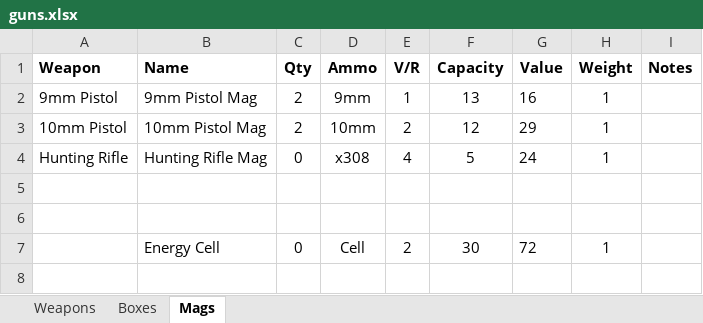
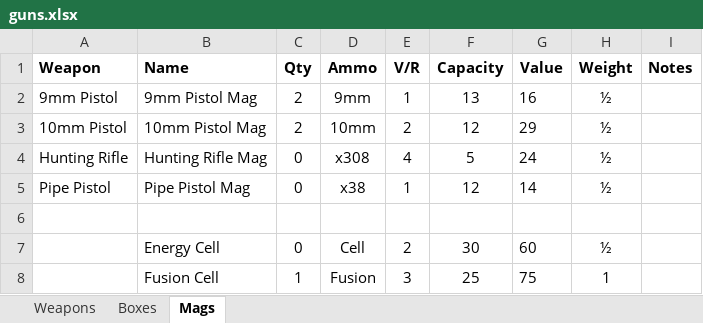
Before and after one commit to maplealmond/savagewasteland, an Excel workbook: data/guns.xlsx, sheet Mags, drawn as a sheet; values as stored, in another font and other column widths than the file's, no borders; removed rows and columns are numbered as before the commit, all else as after; the diff names each change by its address in the sheet, - before the commit and + after, or states it on an @@ line.

```diff
--- a/data/guns.xlsx (sheet Mags)
+++ b/data/guns.xlsx (sheet Mags)
-H2:H4 (Weight): 1
+H2:H4 (Weight): ½
+row 5: Pipe Pistol | Pipe Pistol Mag | 0 | x38 | 1 | 12 | 14 | ½
-row 6: (empty)
-G7 (Value): 72
+G7 (Value): 60
-H7 (Weight): 1
+H7 (Weight): ½
+row 8:  | Fusion Cell | 1 | Fusion | 3 | 25 | 75 | 1
```
Also changed, not shown: sheet Weapons, sheet Boxes, formulas that keep their value, 14 other files.
